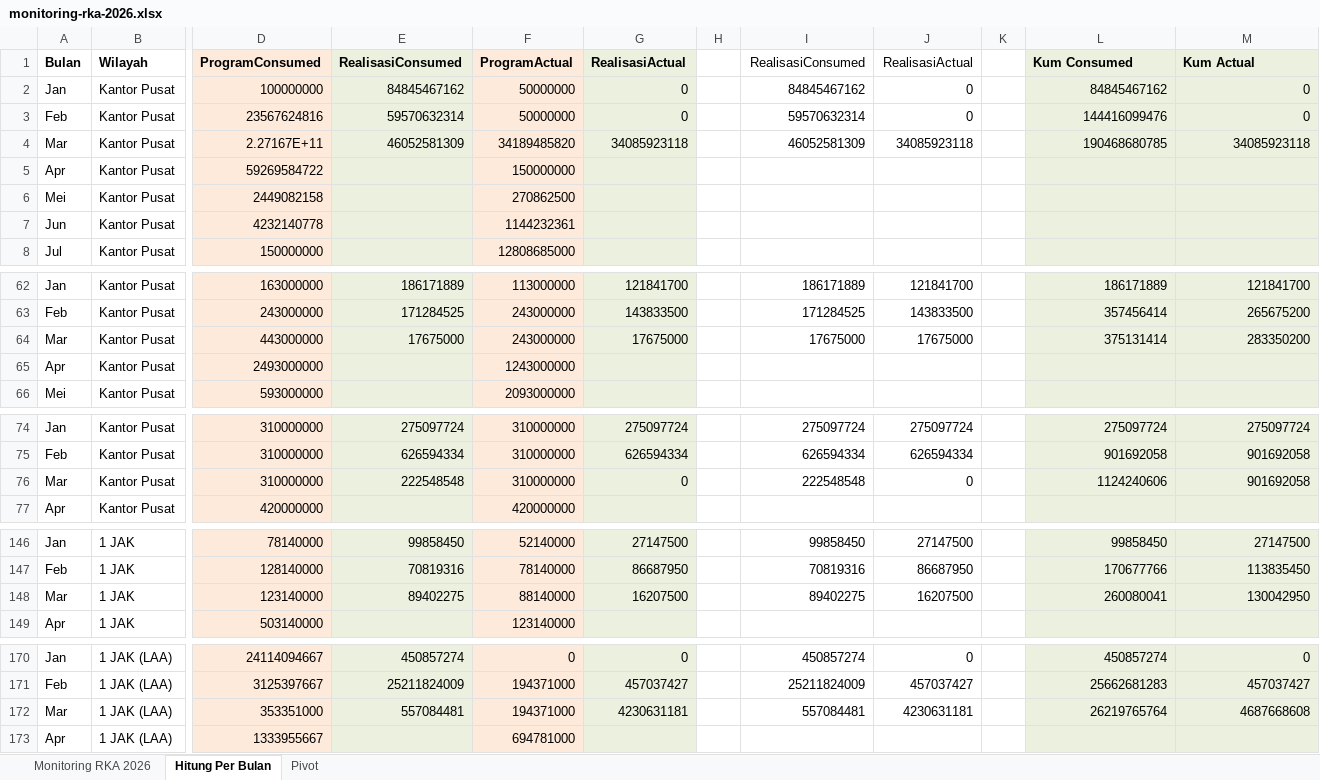
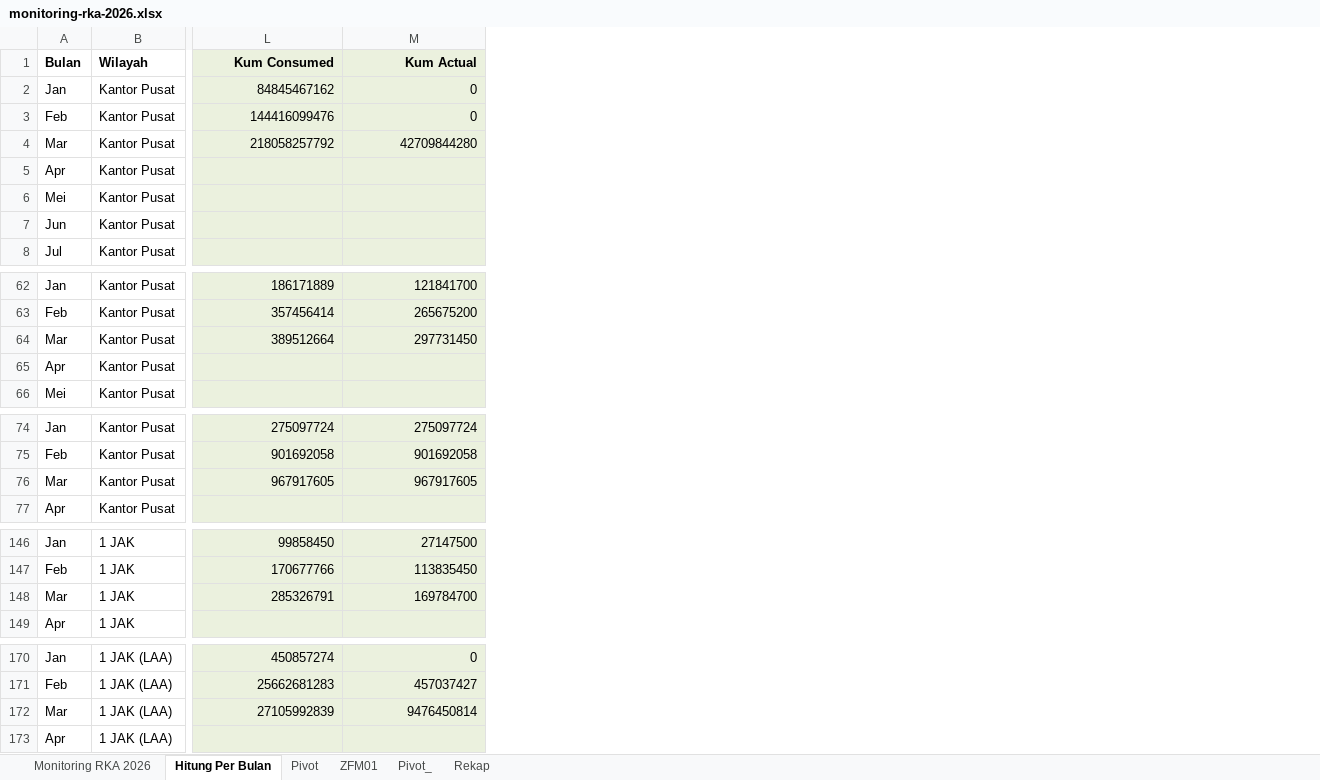
Before and after one commit to sanusizulfirmanlubis/mb52-data, an Excel workbook: data/monitoring-rka-2026.xlsx, sheet Hitung Per Bulan, drawn as a sheet; only a part is shown, gaps mark what is left out; values as stored, in another font and other column widths than the file's, no borders; the diff covers the shown part only; the diff names each change by its address in the sheet, - before the commit and + after, or states it on an @@ line.

```diff
--- a/data/monitoring-rka-2026.xlsx (sheet Hitung Per Bulan)
+++ b/data/monitoring-rka-2026.xlsx (sheet Hitung Per Bulan)
+sheet tab: ZFM01
+sheet tab: Pivot_
+sheet tab: Rekap
@@ column D (ProgramConsumed) hidden, rows 2-8: 100000000 | 23567624816 | 2.27167E+11 | 59269584722 | 2449082158 | 4232140778 | 150000000; rows 62-66: 163000000 | 243000000 | 443000000 | 2493000000 | 593000000; rows 74-77: 310000000 | 310000000 | 310000000 | 420000000; rows 146-149: 78140000 | 128140000 | 123140000 | 503140000; rows 170-173: 24114094667 | 3125397667 | 353351000 | 1333955667 @@
@@ column E (RealisasiConsumed) hidden, rows 2-4: 84845467162 | 59570632314 | 46052581309; rows 62-64: 186171889 | 171284525 | 17675000; rows 74-76: 275097724 | 626594334 | 222548548; rows 146-148: 99858450 | 70819316 | 89402275; rows 170-172: 450857274 | 25211824009 | 557084481 @@
@@ column F (ProgramActual) hidden, rows 2-8: 50000000 | 50000000 | 34189485820 | 150000000 | 270862500 | 1144232361 | 12808685000; rows 62-66: 113000000 | 243000000 | 243000000 | 1243000000 | 2093000000; rows 74-77: 310000000 | 310000000 | 310000000 | 420000000; rows 146-149: 52140000 | 78140000 | 88140000 | 123140000; rows 170-173: 0 | 194371000 | 194371000 | 694781000 @@
@@ column G (RealisasiActual) hidden, rows 2-4: 0 | 0 | 34085923118; rows 62-64: 121841700 | 143833500 | 17675000; rows 74-76: 275097724 | 626594334 | 0; rows 146-148: 27147500 | 86687950 | 16207500; rows 170-172: 0 | 457037427 | 4230631181 @@
@@ column H hidden, empty @@
@@ column I (RealisasiConsumed) hidden, rows 2-4: 84845467162 | 59570632314 | 46052581309; rows 62-64: 186171889 | 171284525 | 17675000; rows 74-76: 275097724 | 626594334 | 222548548; rows 146-148: 99858450 | 70819316 | 89402275; rows 170-172: 450857274 | 25211824009 | 557084481 @@
@@ column J (RealisasiActual) hidden, rows 2-4: 0 | 0 | 34085923118; rows 62-64: 121841700 | 143833500 | 17675000; rows 74-76: 275097724 | 626594334 | 0; rows 146-148: 27147500 | 86687950 | 16207500; rows 170-172: 0 | 457037427 | 4230631181 @@
@@ column K hidden, empty @@
-L1:M1 alignment: left
+L1:M1 alignment: right
-L4 (Kum Consumed): 190468680785
+L4 (Kum Consumed): 218058257792
-M4 (Kum Actual): 34085923118
+M4 (Kum Actual): 42709844280
-L64 (Kum Consumed): 375131414
+L64 (Kum Consumed): 389512664
-M64 (Kum Actual): 283350200
+M64 (Kum Actual): 297731450
-L76 (Kum Consumed): 1124240606
+L76 (Kum Consumed): 967917605
-M76 (Kum Actual): 901692058
+M76 (Kum Actual): 967917605
-L148 (Kum Consumed): 260080041
+L148 (Kum Consumed): 285326791
-M148 (Kum Actual): 130042950
+M148 (Kum Actual): 169784700
-L172 (Kum Consumed): 26219765764
+L172 (Kum Consumed): 27105992839
-M172 (Kum Actual): 4687668608
+M172 (Kum Actual): 9476450814
```
Also changed, not shown: 62 edited cells elsewhere in this sheet, formulas that keep their value, hidden cells.
